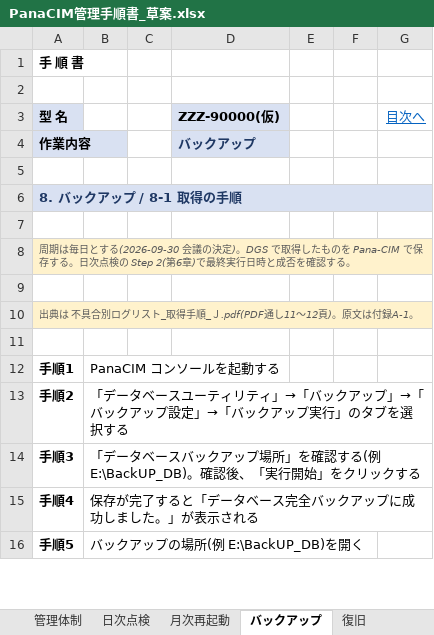
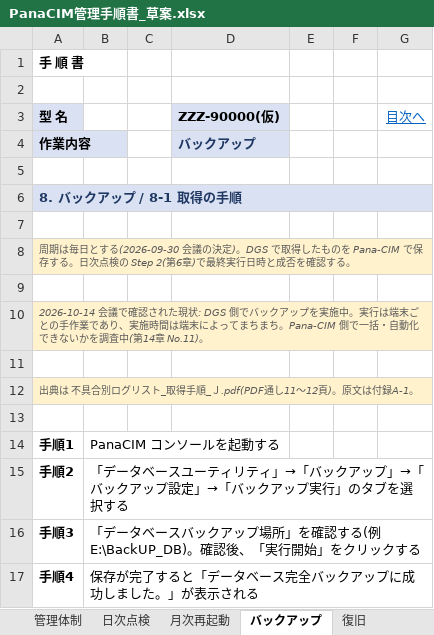
Before and after one commit to nk-shino/work_vault, an Excel workbook: workvault-sync/10_業務全般/PanaCIM_LNB/01_成果物/PanaCIM管理手順書_草案.xlsx, sheet バックアップ, drawn as a sheet; only a part is shown; the shorter side is filled out with more unchanged rows; values as stored, in another font and other column widths than the file's, no borders; the diff names each change by its address in the sheet, - before the commit and + after, or states it on an @@ line.

```diff
--- a/workvault-sync/10_業務全般/PanaCIM_LNB/01_成果物/PanaCIM管理手順書_草案.xlsx (sheet バックアップ)
+++ b/workvault-sync/10_業務全般/PanaCIM_LNB/01_成果物/PanaCIM管理手順書_草案.xlsx (sheet バックアップ)
+row 10: 2026-10-14 会議で確認された現状: DGS 側でバックアップを実施中。実行は端末ごとの手作業であり、実施時間は端末によってまちまち。Pana-CIM 側で一括・自動化できないかを調査中(第14章 No.11)。
+row 11: (empty)
```
Also changed, not shown: sheet 改訂履歴, sheet 表紙, 6 other files.
